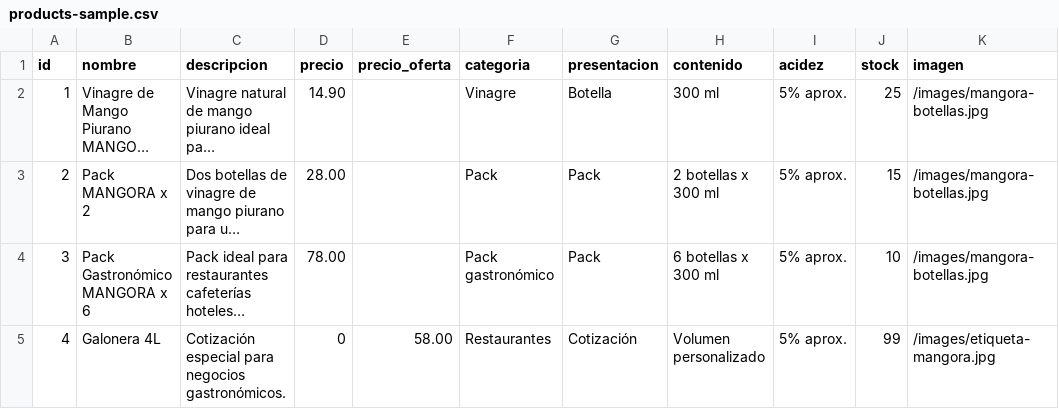
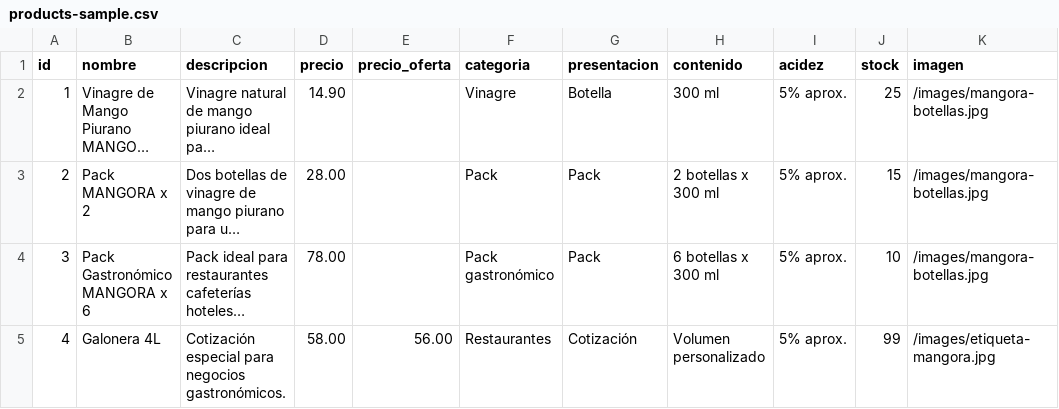
Before and after one commit to Haffir13/MANGORA, a CSV file: public/products-sample.csv, drawn as a sheet; only a part is shown; long unchanged cells end in …; the diff names each change by its address in the sheet, - before the commit and + after, or states it on an @@ line.

Commit message:
Update products-sample.csv

```diff
--- a/public/products-sample.csv
+++ b/public/products-sample.csv
-D5 (precio): 0
+D5 (precio): 58.00
-E5 (precio_oferta): 58.00
+E5 (precio_oferta): 56.00
```
